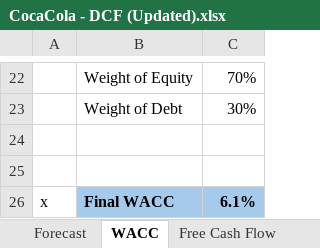
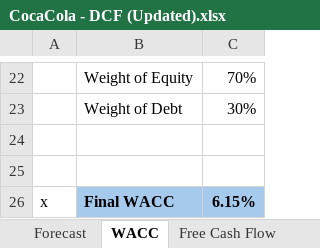
Before and after one commit to SimonNorrman0/dcf-valuation-coca-cola, an Excel workbook: Coca Cola - DCF Valuation/CocaCola - DCF (Updated).xlsx, sheet WACC, drawn as a sheet; only a part is shown, gaps mark what is left out; values as stored, in another font and other column widths than the file's, no borders; the diff names each change by its address in the sheet, - before the commit and + after, or states it on an @@ line.

```diff
--- a/Coca Cola - DCF Valuation/CocaCola - DCF (Updated).xlsx (sheet WACC)
+++ b/Coca Cola - DCF Valuation/CocaCola - DCF (Updated).xlsx (sheet WACC)
-C26: 6.1%
+C26: 6.15%
```
Also changed, not shown: sheet Forecast, sheet DCF & Sensitivity, sheet Free Cash Flow, sheet Historical Financials, sheet Assumptions, sheet Cover.
